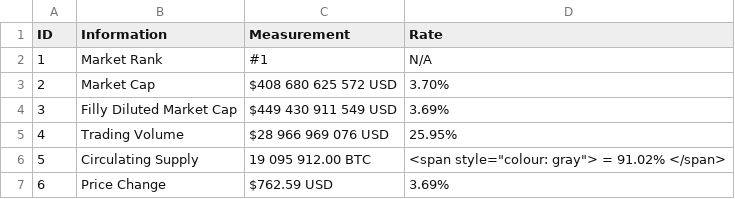
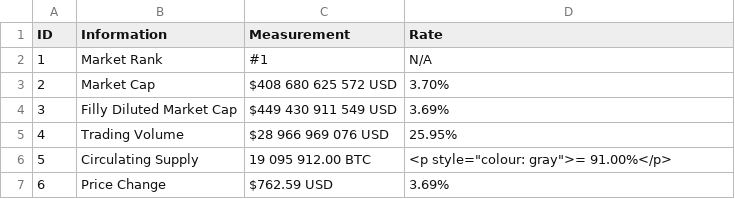
Before and after one commit to 217148/soft-dev, a CSV file: btc-data.csv, drawn as a sheet.

Commit message:
Update btc-data.csv

```diff
--- a/btc-data.csv
+++ b/btc-data.csv
@@ -5,3 +5,3 @@ ID,Information,Measurement,Rate
 4,Trading Volume,$28 966 969 076 USD,25.95%
-5,Circulating Supply,19 095 912.00 BTC,<span style="colour: gray"> = 91.02% </span>
+5,Circulating Supply,19 095 912.00 BTC,<p style="colour: gray">= 91.00%</p>
 6,Price Change,$762.59 USD,3.69%
```
